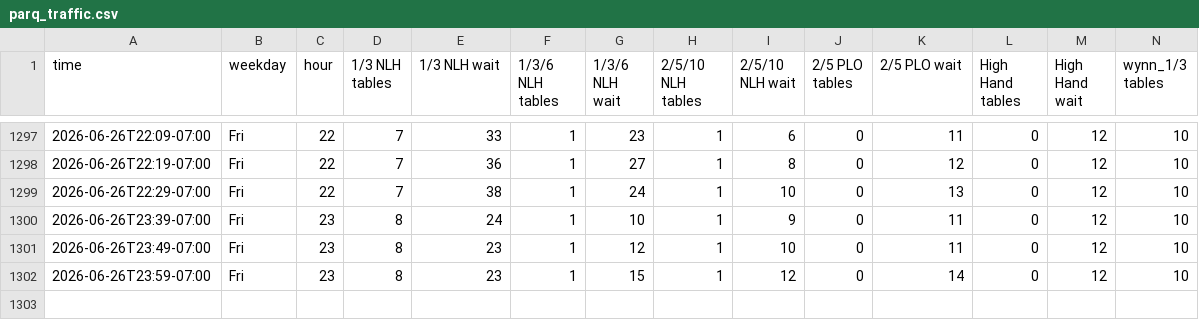
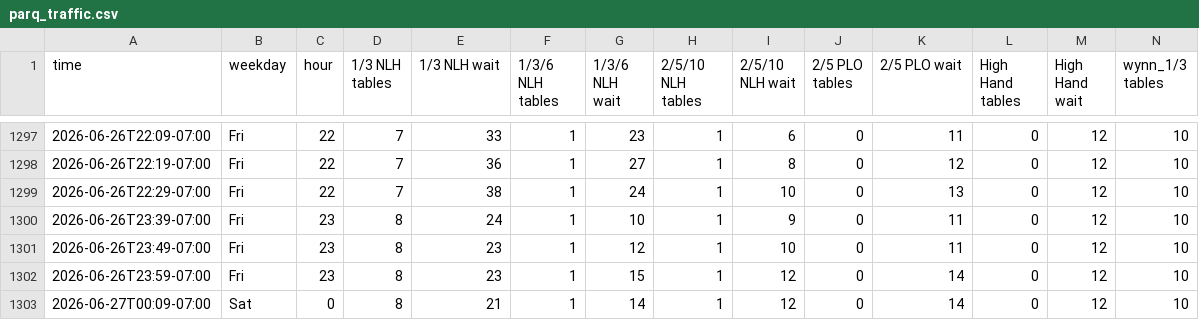
Before and after one commit to YongguanZhou/parq-monitor, a CSV file: parq_traffic.csv, drawn as a sheet; only a part is shown, gaps mark what is left out; rows hold the shown columns only; the diff names each change by its address in the sheet, - before the commit and + after, or states it on an @@ line.

Commit message:
data 2026-06-27T07:09:55Z

```diff
--- a/parq_traffic.csv
+++ b/parq_traffic.csv
+row 1303: 2026-06-27T00:09-07:00 | Sat | 0 | 8 | 21 | 1 | 14 | 1 | 12 | 0 | 14 | 0 | 12 | 10
```
Also changed, not shown: 1 other file.
